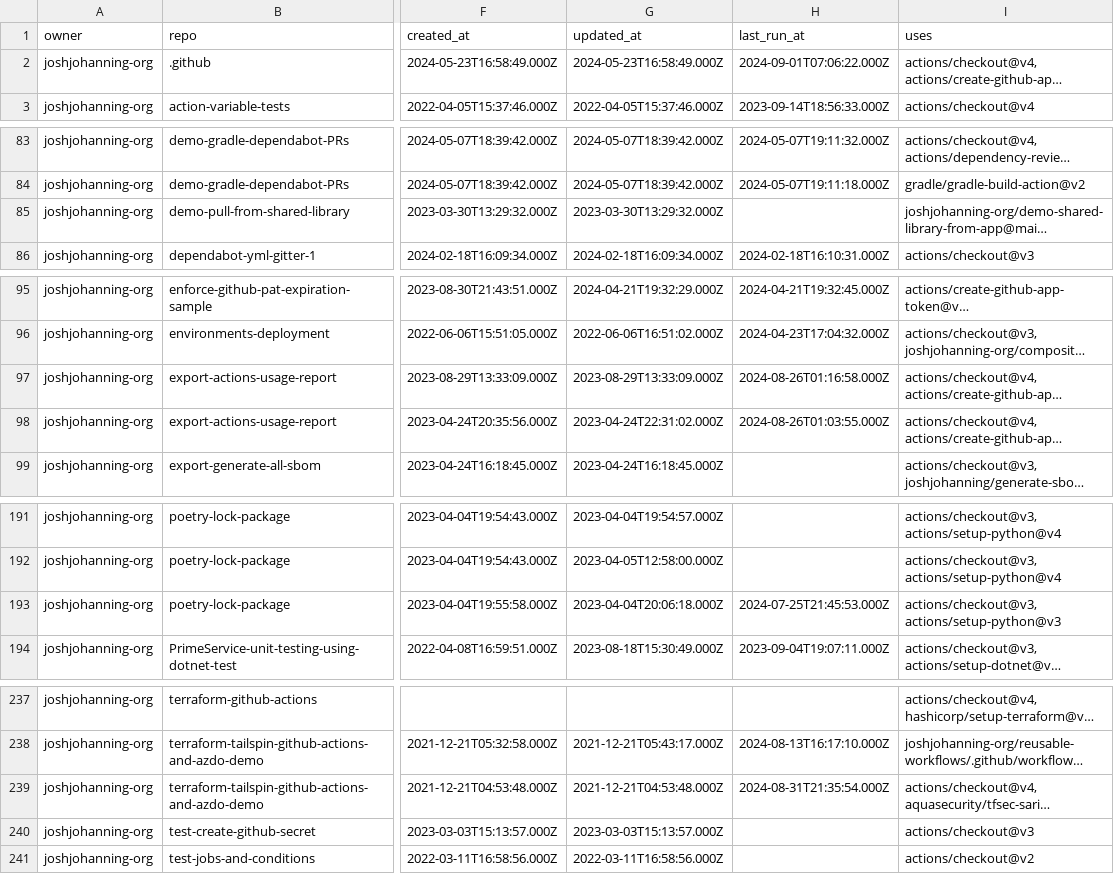
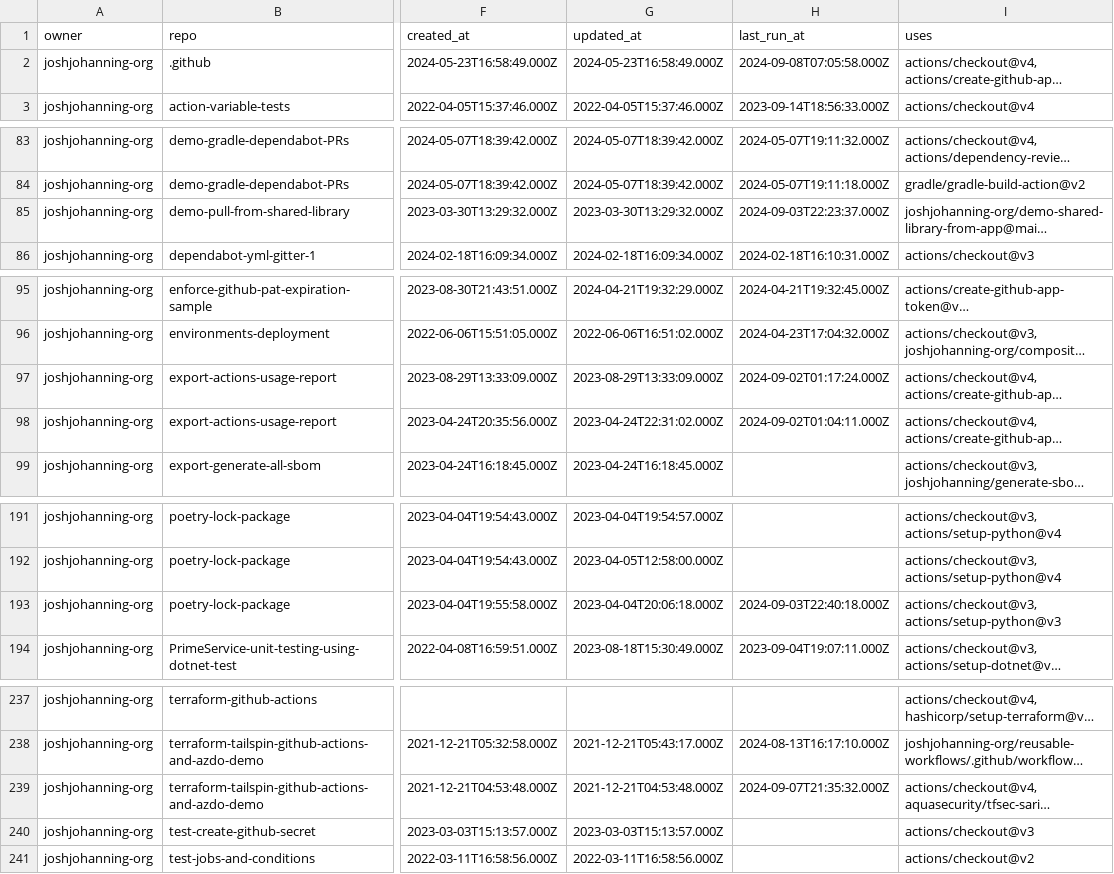
Before and after one commit to joshjohanning-org/export-actions-usage-report, a CSV file: actions-output.csv, drawn as a sheet; only a part is shown, gaps mark what is left out; long unchanged cells end in …; the diff names each change by its address in the sheet, - before the commit and + after, or states it on an @@ line.

```diff
--- a/actions-output.csv
+++ b/actions-output.csv
-H2 (last_run_at): 2024-09-01T07:06:22.000Z
+H2 (last_run_at): 2024-09-08T07:05:58.000Z
-H85 (last_run_at): (empty)
+H85 (last_run_at): 2024-09-03T22:23:37.000Z
-H97 (last_run_at): 2024-08-26T01:16:58.000Z
+H97 (last_run_at): 2024-09-02T01:17:24.000Z
-H98 (last_run_at): 2024-08-26T01:03:55.000Z
+H98 (last_run_at): 2024-09-02T01:04:11.000Z
-H193 (last_run_at): 2024-07-25T21:45:53.000Z
+H193 (last_run_at): 2024-09-03T22:40:18.000Z
-H239 (last_run_at): 2024-08-31T21:35:54.000Z
+H239 (last_run_at): 2024-09-07T21:35:32.000Z
```
Also changed, not shown: 2 other files.
